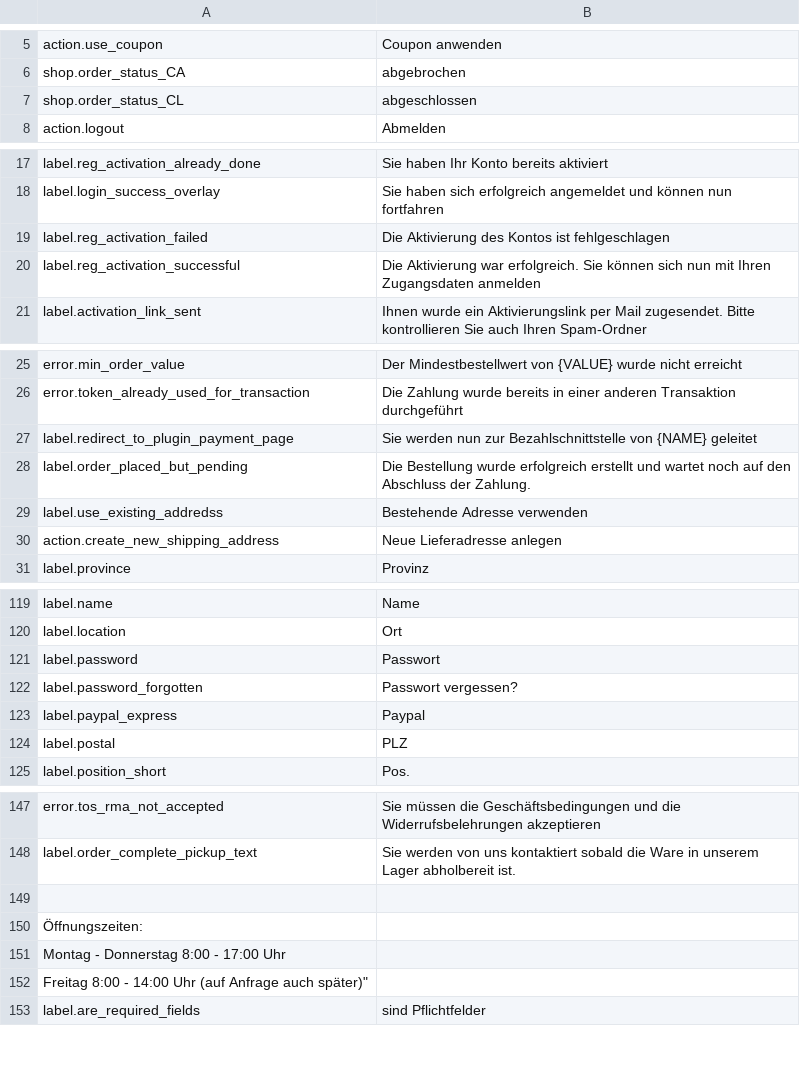
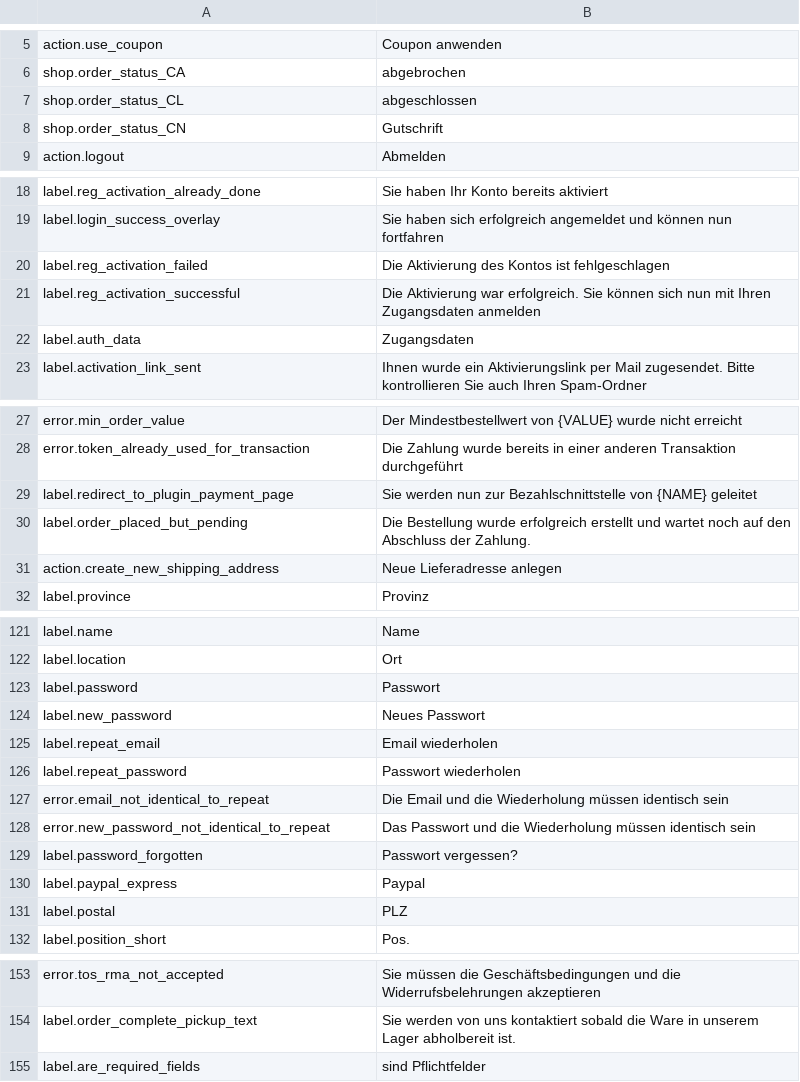
Before and after one commit to kreatifIT/Simpleshop, a CSV file: install/lang/de.csv, drawn as a sheet; only a part is shown, gaps mark what is left out; removed rows and columns are numbered as before the commit, all else as after; the diff covers the shown part only; the diff names each change by its address in the sheet, - before the commit and + after, or states it on an @@ line.

```diff
--- a/install/lang/de.csv
+++ b/install/lang/de.csv
+row 8: shop.order_status_CN | Gutschrift
+row 22: label.auth_data | Zugangsdaten
-row 29: label.use_existing_addredss | Bestehende Adresse verwenden
+row 124: label.new_password | Neues Passwort
+row 125: label.repeat_email | Email wiederholen
+row 126: label.repeat_password | Passwort wiederholen
+row 127: error.email_not_identical_to_repeat | Die Email und die Wiederholung müssen identisch sein
+row 128: error.new_password_not_identical_to_repeat | Das Passwort und die Wiederholung müssen identisch sein
-row 149: (empty)
-row 150: Öffnungszeiten:
-row 151: Montag - Donnerstag 8:00 - 17:00 Uhr
-row 152: Freitag 8:00 - 14:00 Uhr (auf Anfrage auch später)"
```
Also changed, not shown: 1 added row, 2 removed rows and 2 edited cells elsewhere in this file, install/lang/en.csv, install/lang/it.csv, 50 other files.
